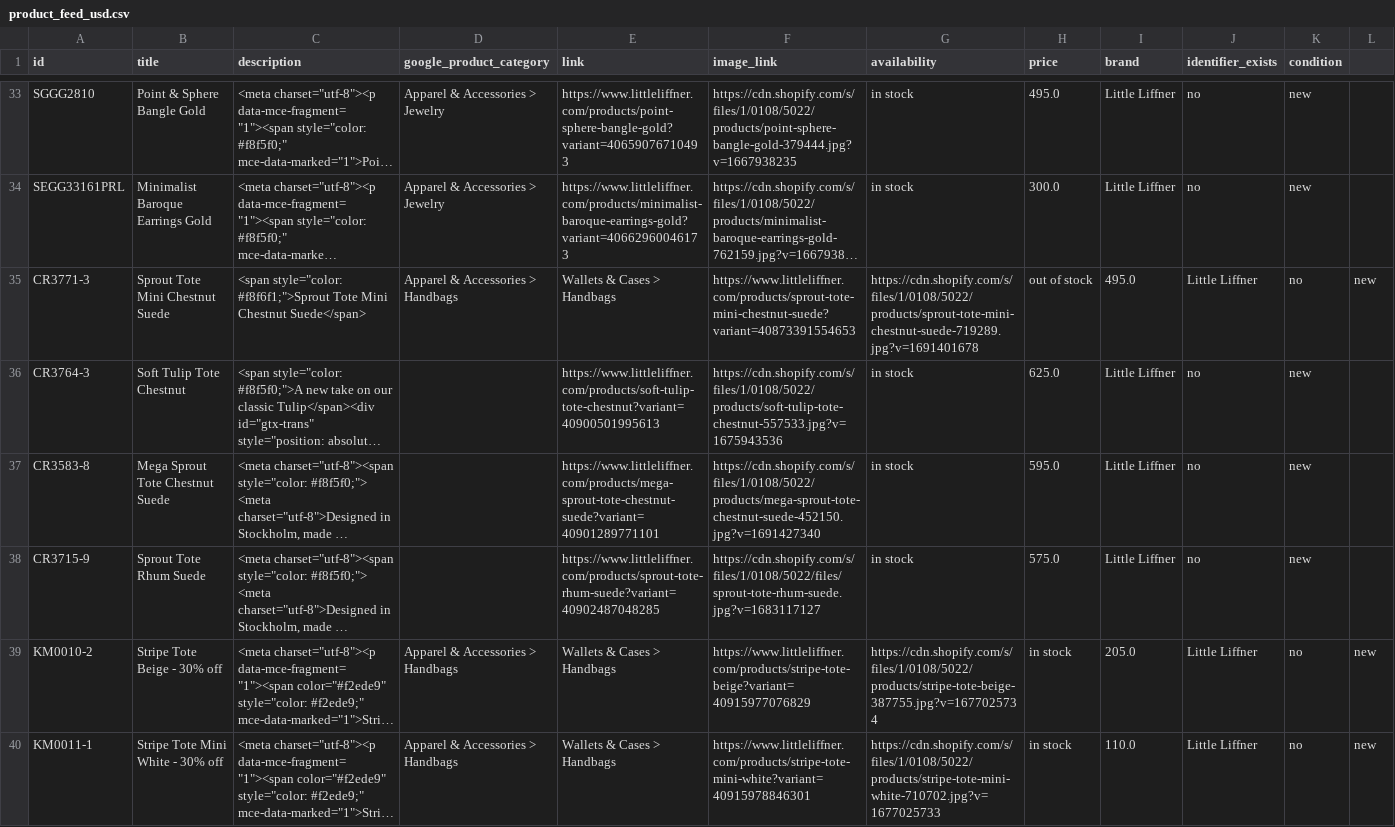
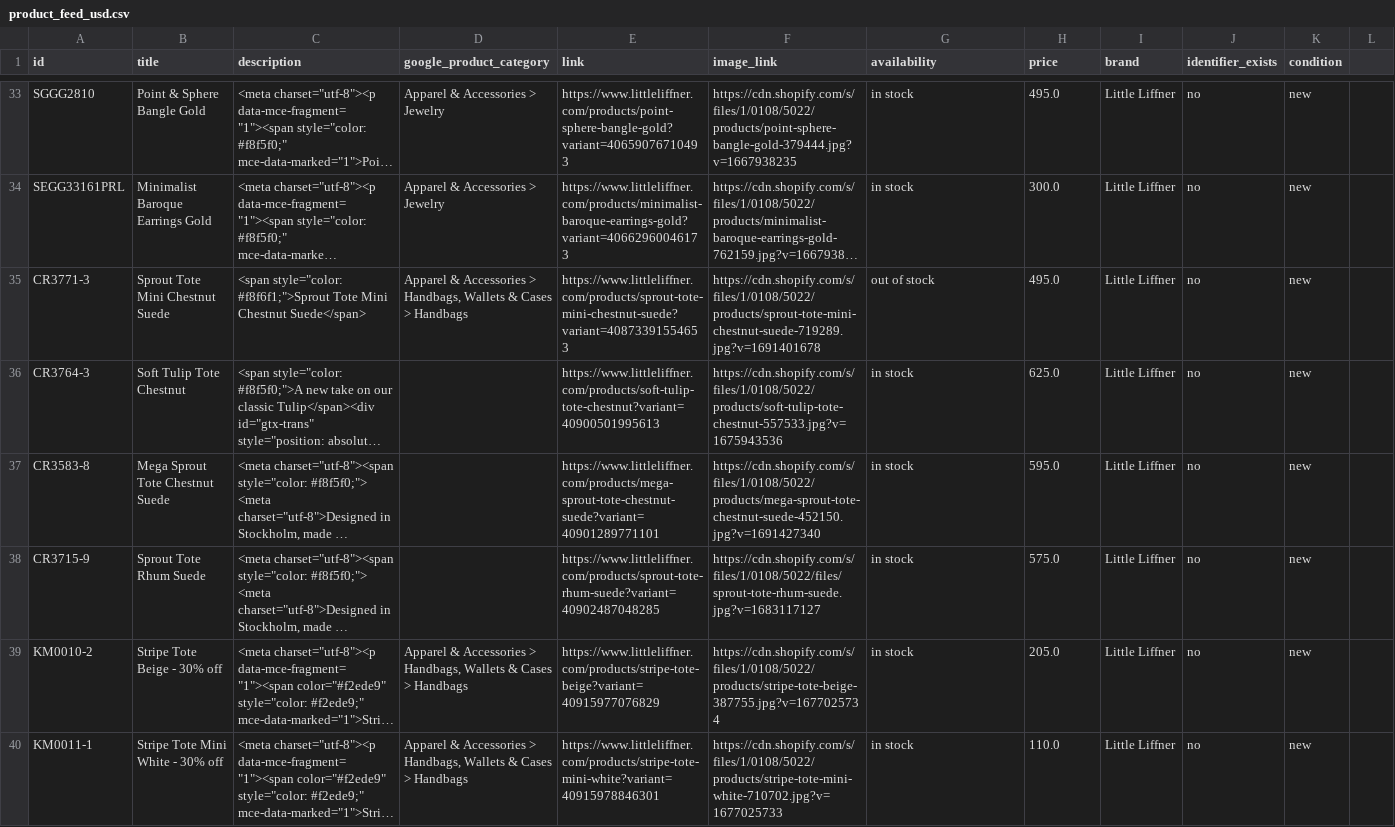
Before and after one commit to smartfull178587/cj_shopify_product_feed, a CSV file: product_feed_usd.csv, drawn as a sheet; only a part is shown, gaps mark what is left out; long unchanged cells end in …; the diff covers the shown part only; the diff names each change by its address in the sheet, - before the commit and + after, or states it on an @@ line.

```diff
--- a/product_feed_usd.csv
+++ b/product_feed_usd.csv
-D35 (google_product_category): …Accessories > Handbags
+D35 (google_product_category): …Accessories > Handbags, Wallets & Cases > Handbags
-E35 (link): Wallets & Cases > Handbags
+E35 (link): https://www.littleliffner.com/products/sprout-tote-mini-chestnut-suede?variant=40873391554653
-F35 (image_link): https://www.littleliffner.com/products/sprout-tote-mini-chestnut-suede?variant=40873391554653
+F35 (image_link): https://cdn.shopify.com/s/files/1/0108/5022/products/sprout-tote-mini-chestnut-suede-719289.jpg?v=1691401678
-G35 (availability): https://cdn.shopify.com/s/files/1/0108/5022/products/sprout-tote-mini-chestnut-suede-719289.jpg?v=1691401678
+G35 (availability): out of stock
-H35 (price): out of stock
+H35 (price): 495.0
-I35 (brand): 495.0
+I35 (brand): Little Liffner
-J35 (identifier_exists): Little Liffner
+J35 (identifier_exists): no
-K35 (condition): no
+K35 (condition): new
-L35: new
+L35: (empty)
-D39:D40 (google_product_category): …Accessories > Handbags
+D39:D40 (google_product_category): …Accessories > Handbags, Wallets & Cases > Handbags
-E39 (link): Wallets & Cases > Handbags
+E39 (link): https://www.littleliffner.com/products/stripe-tote-beige?variant=40915977076829
-F39 (image_link): https://www.littleliffner.com/products/stripe-tote-beige?variant=40915977076829
+F39 (image_link): https://cdn.shopify.com/s/files/1/0108/5022/products/stripe-tote-beige-387755.jpg?v=1677025734
-G39 (availability): https://cdn.shopify.com/s/files/1/0108/5022/products/stripe-tote-beige-387755.jpg?v=1677025734
+G39 (availability): in stock
-H39 (price): in stock
+H39 (price): 205.0
-I39 (brand): 205.0
+I39 (brand): Little Liffner
-J39:J40 (identifier_exists): Little Liffner
+J39:J40 (identifier_exists): no
-K39:K40 (condition): no
+K39:K40 (condition): new
-L39:L40: new
+L39:L40: (empty)
-E40 (link): Wallets & Cases > Handbags
+E40 (link): https://www.littleliffner.com/products/stripe-tote-mini-white?variant=40915978846301
-F40 (image_link): https://www.littleliffner.com/products/stripe-tote-mini-white?variant=40915978846301
+F40 (image_link): https://cdn.shopify.com/s/files/1/0108/5022/products/stripe-tote-mini-white-710702.jpg?v=1677025733
-G40 (availability): https://cdn.shopify.com/s/files/1/0108/5022/products/stripe-tote-mini-white-710702.jpg?v=1677025733
+G40 (availability): in stock
-H40 (price): in stock
+H40 (price): 110.0
-I40 (brand): 110.0
+I40 (brand): Little Liffner
```
Also changed, not shown: 1 added row and 36 edited cells elsewhere in this file, product_feed_eur.csv, product_feed_sek.csv, 2 other files.
